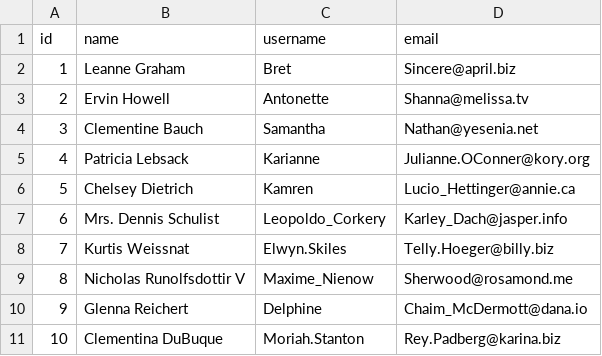
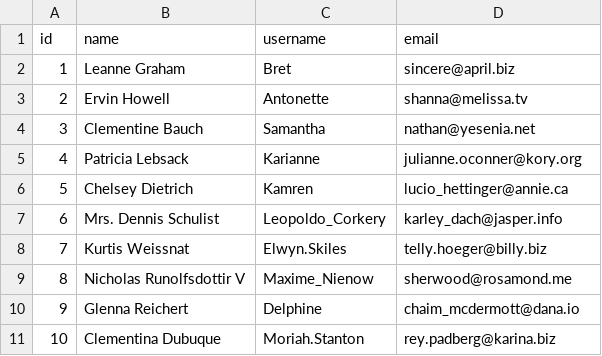
Before and after one commit to shahanazpr/enterprise-etl-pipeline, a CSV file: data/users.csv, drawn as a sheet.

```diff
--- a/data/users.csv
+++ b/data/users.csv
@@ -1,11 +1,11 @@
 id,name,username,email
-1,Leanne Graham,Bret,Sincere@april.biz
-2,Ervin Howell,Antonette,Shanna@melissa.tv
-3,Clementine Bauch,Samantha,Nathan@yesenia.net
-4,Patricia Lebsack,Karianne,Julianne.OConner@kory.org
-5,Chelsey Dietrich,Kamren,Lucio_Hettinger@annie.ca
-6,Mrs. Dennis Schulist,Leopoldo_Corkery,Karley_Dach@jasper.info
-7,Kurtis Weissnat,Elwyn.Skiles,Telly.Hoeger@billy.biz
-8,Nicholas Runolfsdottir V,Maxime_Nienow,Sherwood@rosamond.me
-9,Glenna Reichert,Delphine,Chaim_McDermott@dana.io
-10,Clementina DuBuque,Moriah.Stanton,Rey.Padberg@karina.biz
+1,Leanne Graham,Bret,sincere@april.biz
+2,Ervin Howell,Antonette,shanna@melissa.tv
+3,Clementine Bauch,Samantha,nathan@yesenia.net
+4,Patricia Lebsack,Karianne,julianne.oconner@kory.org
+5,Chelsey Dietrich,Kamren,lucio_hettinger@annie.ca
+6,Mrs. Dennis Schulist,Leopoldo_Corkery,karley_dach@jasper.info
+7,Kurtis Weissnat,Elwyn.Skiles,telly.hoeger@billy.biz
+8,Nicholas Runolfsdottir V,Maxime_Nienow,sherwood@rosamond.me
+9,Glenna Reichert,Delphine,chaim_mcdermott@dana.io
+10,Clementina Dubuque,Moriah.Stanton,rey.padberg@karina.biz
```
Also changed, not shown: 6 other files.
